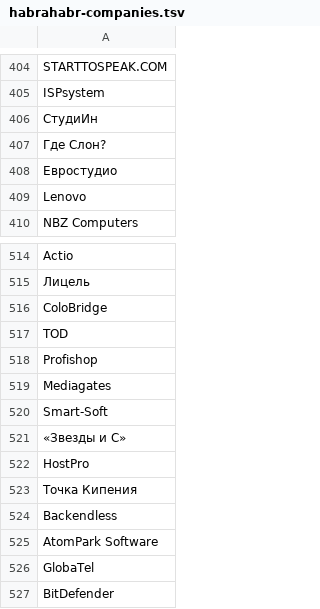
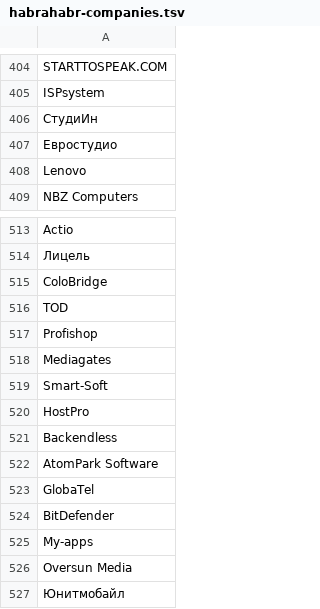
Before and after one commit to alexeyev/ok-mining, a TSV file: OKMiner/src/main/resources/habrahabr-companies.tsv, drawn as a sheet; only a part is shown, gaps mark what is left out; the shorter side is filled out with more unchanged rows.

```diff
--- a/OKMiner/src/main/resources/habrahabr-companies.tsv
+++ b/OKMiner/src/main/resources/habrahabr-companies.tsv
@@ -406,3 +406,2 @@ ISPsystem
 СтудиИн
-Где Слон?
 Евростудио
@@ -520,5 +519,3 @@ Mediagates
 Smart-Soft
-«Звезды и С»
 HostPro
-Точка Кипения
 Backendless
```
Also changed, not shown: 5 other files.
